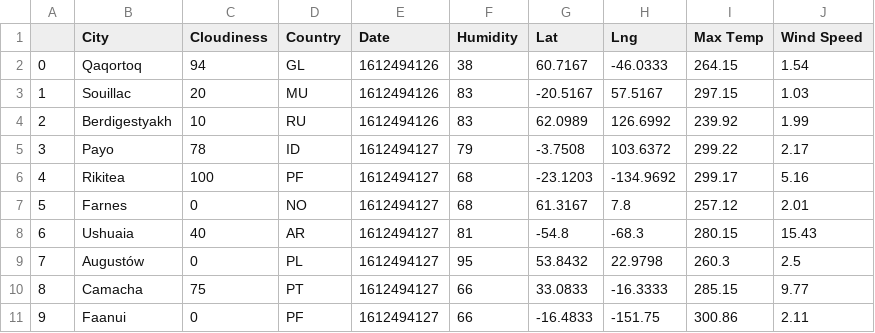
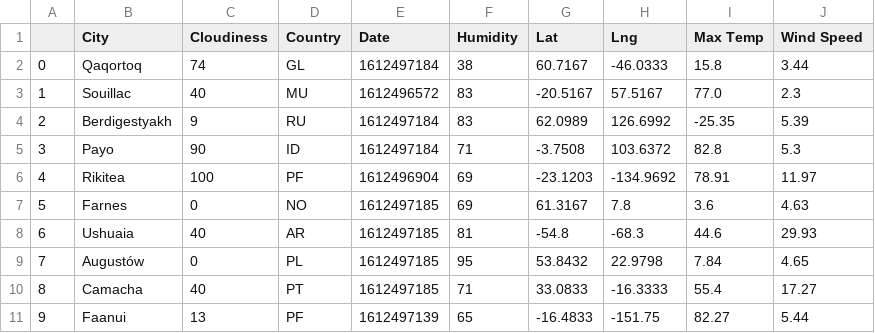
Before and after one commit to corriethomas/Python-API-Challenge, a CSV file: WeatherPy/starter_code/output_data/cities.csv, drawn as a sheet.

```diff
--- a/WeatherPy/starter_code/output_data/cities.csv
+++ b/WeatherPy/starter_code/output_data/cities.csv
@@ -1,11 +1,11 @@
 ,City,Cloudiness,Country,Date,Humidity,Lat,Lng,Max Temp,Wind Speed
-0,Qaqortoq,94,GL,1612494126,38,60.7167,-46.0333,264.15,1.54
-1,Souillac,20,MU,1612494126,83,-20.5167,57.5167,297.15,1.03
-2,Berdigestyakh,10,RU,1612494126,83,62.0989,126.6992,239.92,1.99
-3,Payo,78,ID,1612494127,79,-3.7508,103.6372,299.22,2.17
-4,Rikitea,100,PF,1612494127,68,-23.1203,-134.9692,299.17,5.16
-5,Farnes,0,NO,1612494127,68,61.3167,7.8,257.12,2.01
-6,Ushuaia,40,AR,1612494127,81,-54.8,-68.3,280.15,15.43
-7,Augustów,0,PL,1612494127,95,53.8432,22.9798,260.3,2.5
-8,Camacha,75,PT,1612494127,66,33.0833,-16.3333,285.15,9.77
-9,Faanui,0,PF,1612494127,66,-16.4833,-151.75,300.86,2.11
+0,Qaqortoq,74,GL,1612497184,38,60.7167,-46.0333,15.8,3.44
+1,Souillac,40,MU,1612496572,83,-20.5167,57.5167,77.0,2.3
+2,Berdigestyakh,9,RU,1612497184,83,62.0989,126.6992,-25.35,5.39
+3,Payo,90,ID,1612497184,71,-3.7508,103.6372,82.8,5.3
+4,Rikitea,100,PF,1612496904,69,-23.1203,-134.9692,78.91,11.97
+5,Farnes,0,NO,1612497185,69,61.3167,7.8,3.6,4.63
+6,Ushuaia,40,AR,1612497185,81,-54.8,-68.3,44.6,29.93
+7,Augustów,0,PL,1612497185,95,53.8432,22.9798,7.84,4.65
+8,Camacha,40,PT,1612497185,71,33.0833,-16.3333,55.4,17.27
+9,Faanui,13,PF,1612497139,65,-16.4833,-151.75,82.27,5.44
```
Also changed, not shown: 1 other file.
